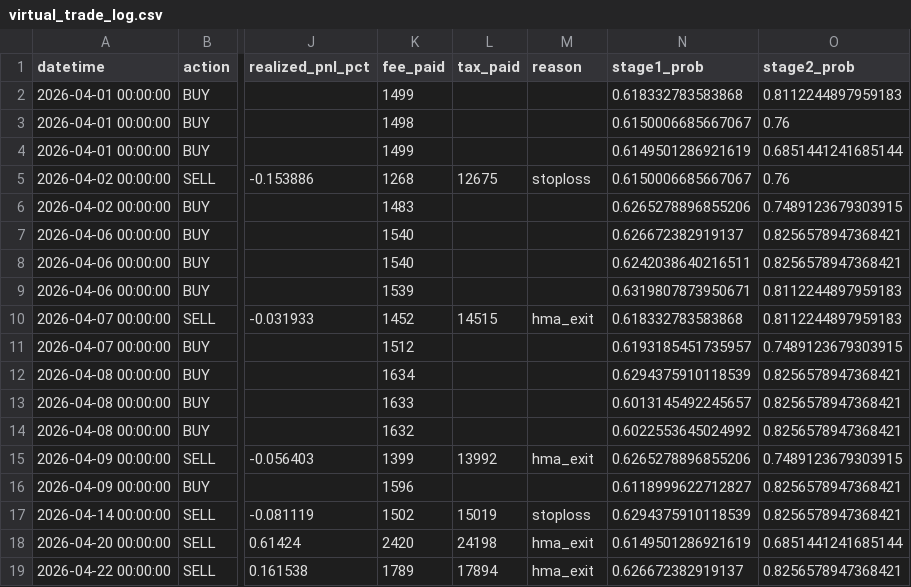
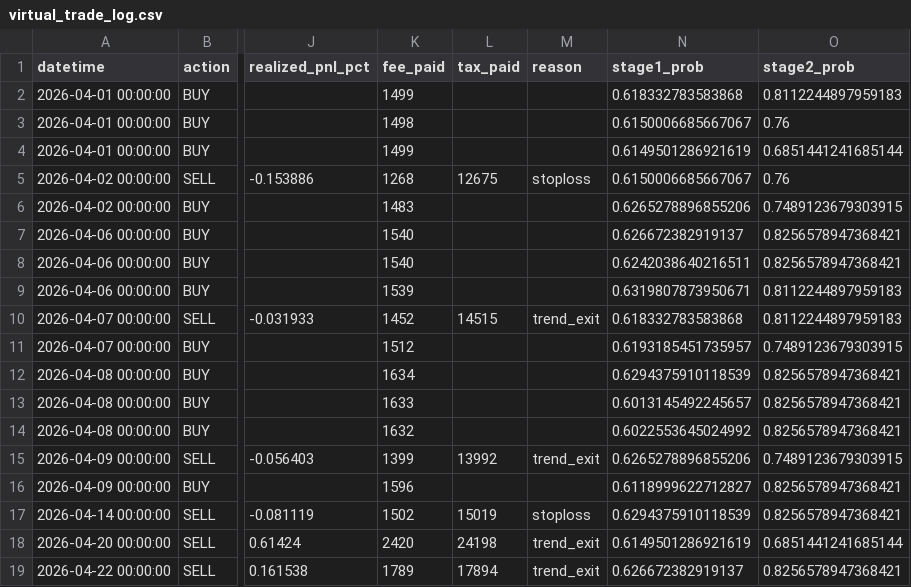
Before and after one commit to parkminhyung/parkminhyung.github.io, a CSV file: assets/downloads/virtual_trade_log.csv, drawn as a sheet; only a part is shown, gaps mark what is left out; the diff names each change by its address in the sheet, - before the commit and + after, or states it on an @@ line.

Commit message:
ㅇㅇ

```diff
--- a/assets/downloads/virtual_trade_log.csv
+++ b/assets/downloads/virtual_trade_log.csv
-M10 (reason): hma_exit
+M10 (reason): trend_exit
-M15 (reason): hma_exit
+M15 (reason): trend_exit
-M18:M19 (reason): hma_exit
+M18:M19 (reason): trend_exit
```
